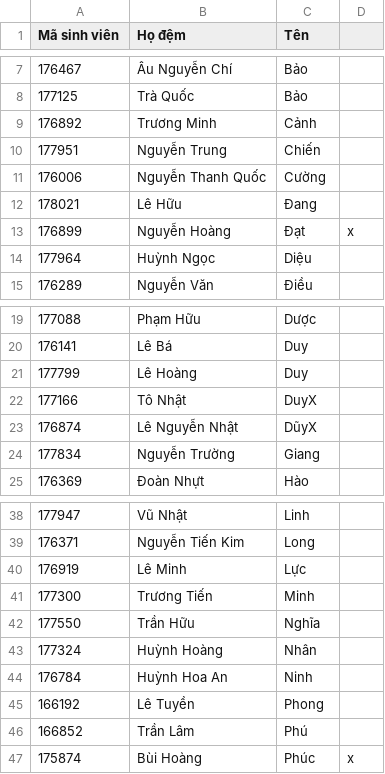
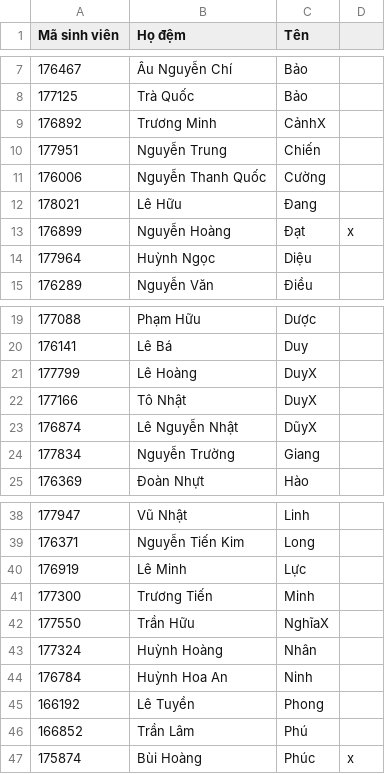
Before and after one commit to chibao3899/DTDM_DH17TIN01, a CSV file: DH17TIN01.csv, drawn as a sheet; only a part is shown, gaps mark what is left out; the diff names each change by its address in the sheet, - before the commit and + after, or states it on an @@ line.

Commit message:
Update DH17TIN01.csv

```diff
--- a/DH17TIN01.csv
+++ b/DH17TIN01.csv
-C9 (Tên): Cảnh
+C9 (Tên): CảnhX
-C21 (Tên): Duy
+C21 (Tên): DuyX
-C42 (Tên): Nghĩa
+C42 (Tên): NghĩaX
```
